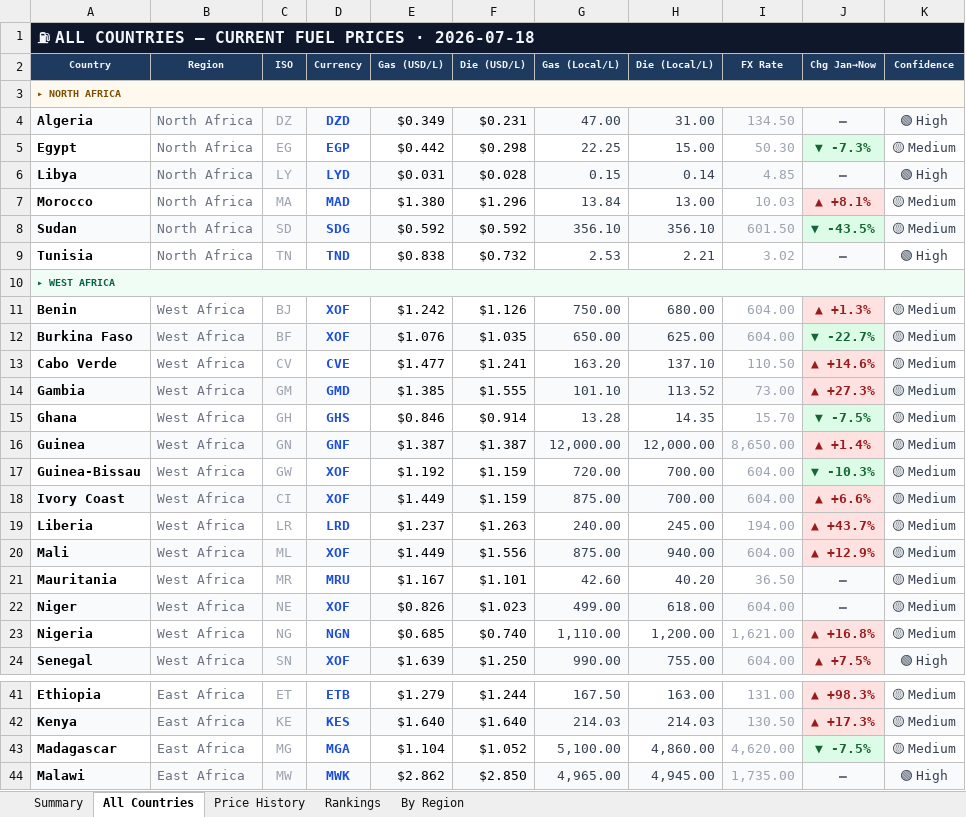
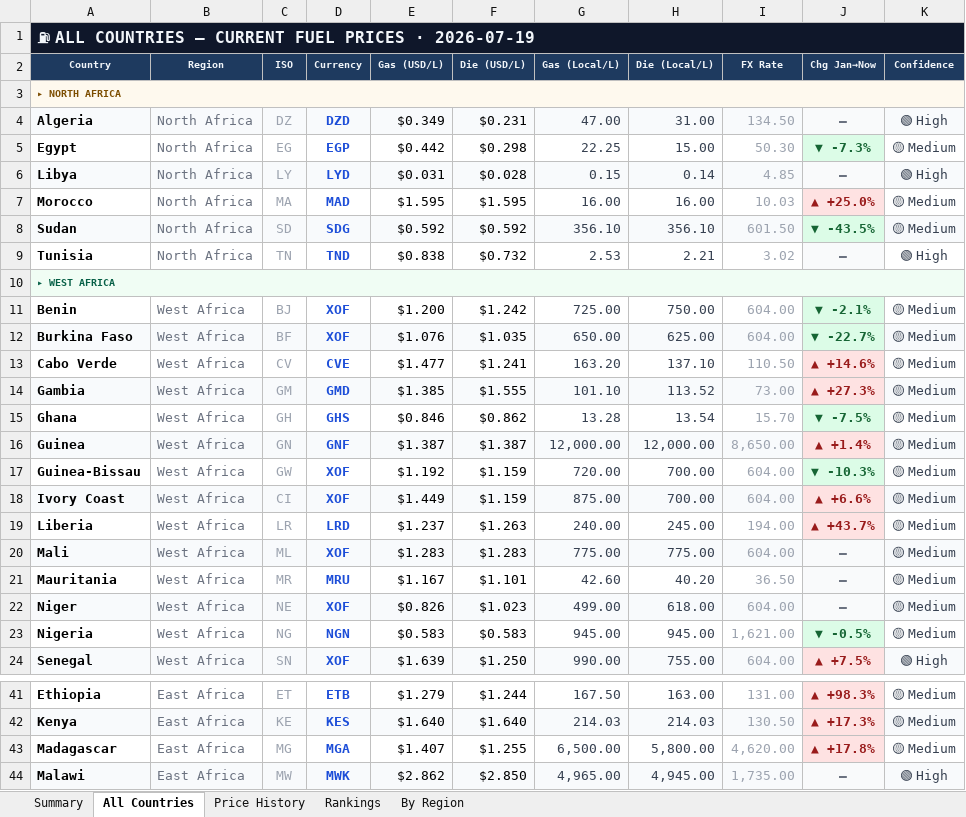
Before and after one commit to Data-Innovation-For-Africa/africa-fuel-tracker, an Excel workbook: africa_fuel_tracker_latest.xlsx, sheet All Countries, drawn as a sheet; only a part is shown, gaps mark what is left out; values as stored, in another font and other column widths than the file's, no borders; conditional formats not drawn; the diff covers the shown part only; the diff names each change by its address in the sheet, - before the commit and + after, or states it on an @@ line.

```diff
--- a/africa_fuel_tracker_latest.xlsx (sheet All Countries)
+++ b/africa_fuel_tracker_latest.xlsx (sheet All Countries)
-A1 (Country): …PRICES · 2026-07-18
+A1 (Country): …PRICES · 2026-07-19
-E7 (Gas (USD/L)): $1.380
+E7 (Gas (USD/L)): $1.595
-F7 (Die (USD/L)): $1.296
+F7 (Die (USD/L)): $1.595
-G7 (Gas (Local/L)): 13.84
+G7 (Gas (Local/L)): 16.00
-H7 (Die (Local/L)): 13.00
+H7 (Die (Local/L)): 16.00
-J7 (Chg Jan→Now): ▲ +8.1%
+J7 (Chg Jan→Now): ▲ +25.0%
-E11 (Gas (USD/L)): $1.242
+E11 (Gas (USD/L)): $1.200
-F11 (Die (USD/L)): $1.126
+F11 (Die (USD/L)): $1.242
-G11 (Gas (Local/L)): 750.00
+G11 (Gas (Local/L)): 725.00
-H11 (Die (Local/L)): 680.00
+H11 (Die (Local/L)): 750.00
-J11 (Chg Jan→Now): ▲ +1.3%
+J11 (Chg Jan→Now): ▼ -2.1%
@@ J11 fill: #FEE2E2 → #DCFCE7, text colour: #991B1B → #166534 @@
-F15 (Die (USD/L)): $0.914
+F15 (Die (USD/L)): $0.862
-H15 (Die (Local/L)): 14.35
+H15 (Die (Local/L)): 13.54
-E20 (Gas (USD/L)): $1.449
+E20 (Gas (USD/L)): $1.283
-F20 (Die (USD/L)): $1.556
+F20 (Die (USD/L)): $1.283
-G20 (Gas (Local/L)): 875.00
+G20 (Gas (Local/L)): 775.00
-H20 (Die (Local/L)): 940.00
+H20 (Die (Local/L)): 775.00
-J20 (Chg Jan→Now): ▲ +12.9%
+J20 (Chg Jan→Now): —
@@ J20 fill: #FEE2E2 → #F9FAFB, text colour: #991B1B → #6B7280 @@
-E23 (Gas (USD/L)): $0.685
+E23 (Gas (USD/L)): $0.583
-F23 (Die (USD/L)): $0.740
+F23 (Die (USD/L)): $0.583
-G23 (Gas (Local/L)): 1,110.00
+G23 (Gas (Local/L)): 945.00
-H23 (Die (Local/L)): 1,200.00
+H23 (Die (Local/L)): 945.00
-J23 (Chg Jan→Now): ▲ +16.8%
+J23 (Chg Jan→Now): ▼ -0.5%
@@ J23 fill: #FEE2E2 → #DCFCE7, text colour: #991B1B → #166534 @@
-E43 (Gas (USD/L)): $1.104
+E43 (Gas (USD/L)): $1.407
-F43 (Die (USD/L)): $1.052
+F43 (Die (USD/L)): $1.255
-G43 (Gas (Local/L)): 5,100.00
+G43 (Gas (Local/L)): 6,500.00
-H43 (Die (Local/L)): 4,860.00
+H43 (Die (Local/L)): 5,800.00
-J43 (Chg Jan→Now): ▼ -7.5%
+J43 (Chg Jan→Now): ▲ +17.8%
@@ J43 fill: #DCFCE7 → #FEE2E2, text colour: #166534 → #991B1B @@
```
Also changed, not shown: 12 edited cells elsewhere in this sheet, sheet Rankings, sheet By Region, sheet Price History, sheet Summary, 3 other files.
